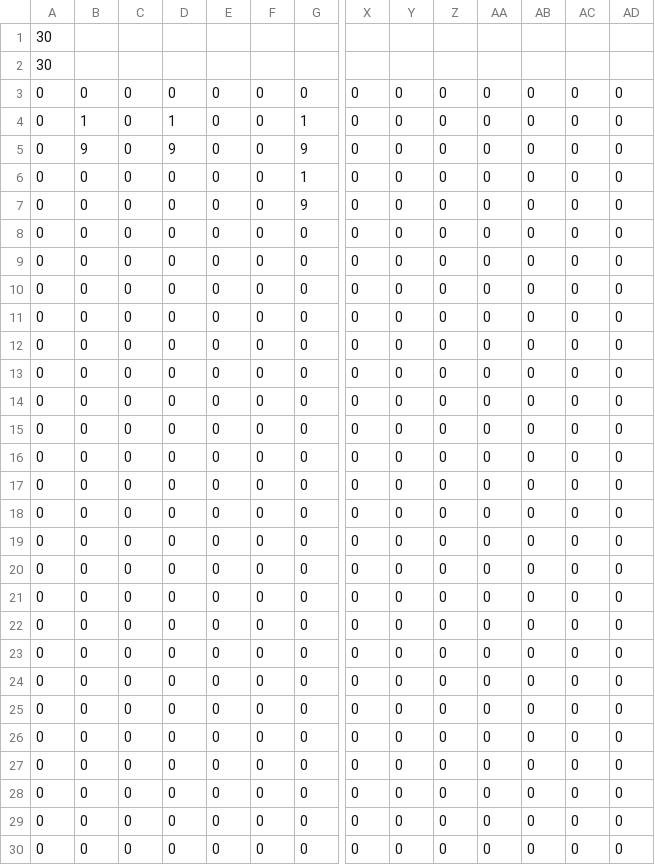
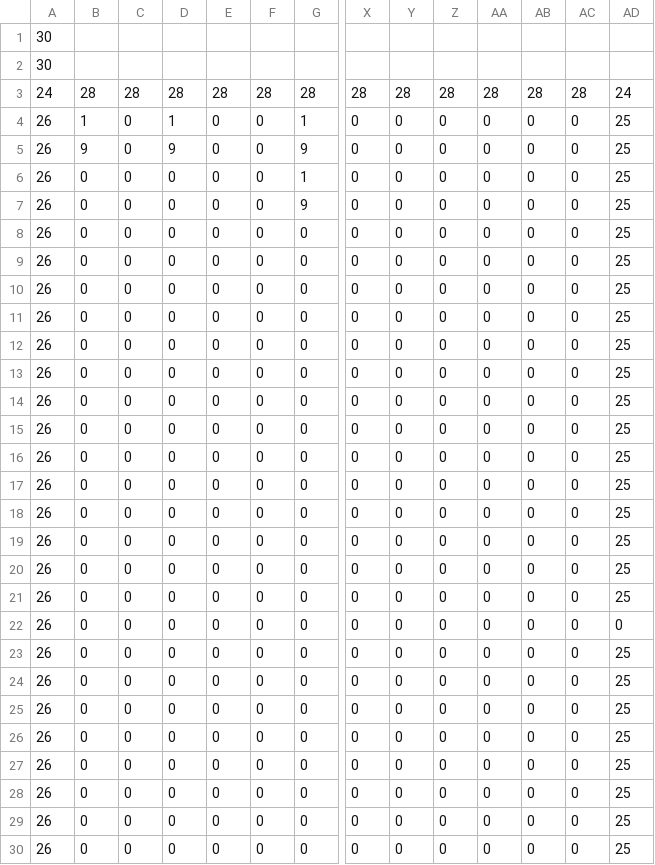
Before and after one commit to mikeliz89/PottumaaJava, a CSV file: PottumaaJava/Resources/Maps/map1_obstacles.csv, drawn as a sheet; only a part is shown, gaps mark what is left out; removed rows and columns are numbered as before the commit, all else as after; rows hold the shown columns only; the diff covers the shown part only; the diff names each change by its address in the sheet, - before the commit and + after, or states it on an @@ line.

```diff
--- a/PottumaaJava/Resources/Maps/map1_obstacles.csv
+++ b/PottumaaJava/Resources/Maps/map1_obstacles.csv
-row 3: 0 | 0 | 0 | 0 | 0 | 0 | 0 | 0 | 0 | 0 | 0 | 0 | 0 | 0
+row 3: 24 | 28 | 28 | 28 | 28 | 28 | 28 | 28 | 28 | 28 | 28 | 28 | 28 | 24
-A4:A30: 0
+A4:A30: 26
-AD4:AD21: 0
+AD4:AD21: 25
-AD23:AD30: 0
+AD23:AD30: 25
```
Also changed, not shown: 1 added row, 1 removed row and 2 edited cells elsewhere in this file, PottumaaJava/Resources/Maps/map2.csv, PottumaaJava/Resources/Maps/map2_obstacles.csv, 17 other files.
